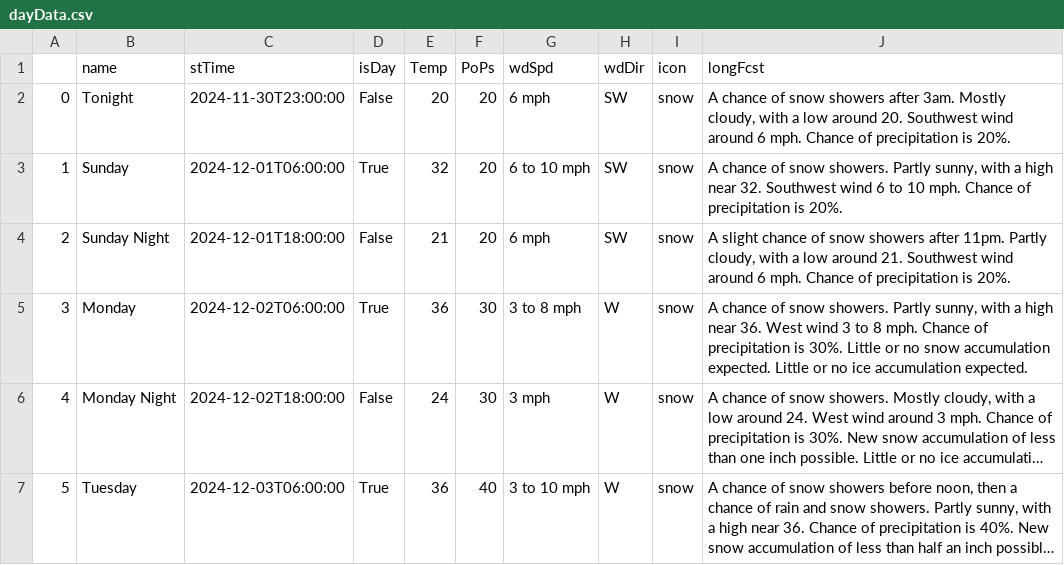
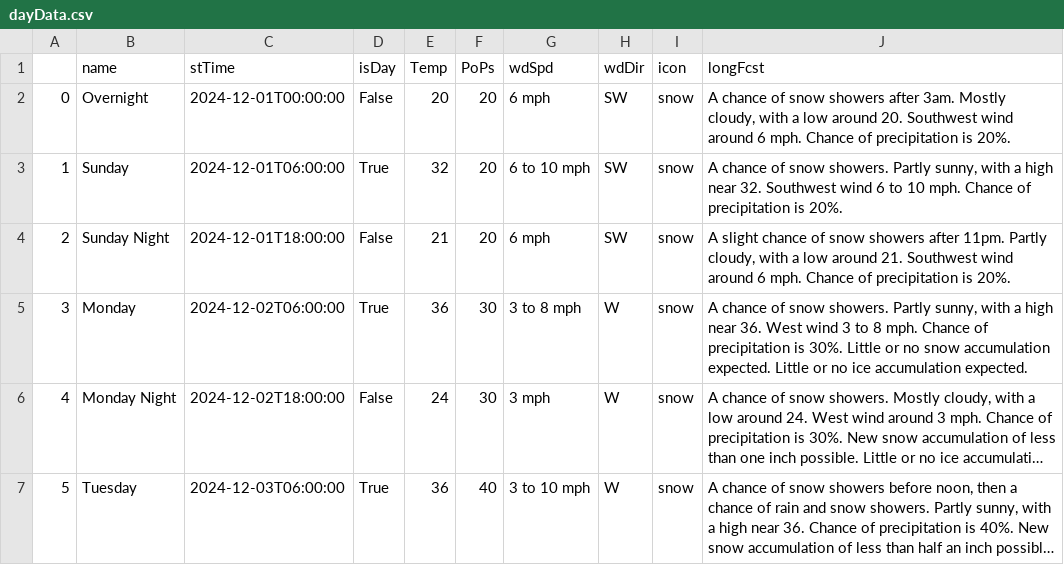
Before and after one commit to avinasharavind/weather-dashboard, a CSV file: static/files/dayData.csv, drawn as a sheet; only a part is shown; long unchanged cells end in ….

```diff
--- a/static/files/dayData.csv
+++ b/static/files/dayData.csv
@@ -1,3 +1,3 @@
 ,name,stTime,isDay,Temp,PoPs,wdSpd,wdDir,icon,longFcst
-0,Tonight,2024-11-30T23:00:00,False,20,20,6 mph,SW,snow,"A chance of snow showers after 3am. Mostly cloudy, with a low around 20. Southwest wind around 6 mph. Chance of precipitation is 20%."
+0,Overnight,2024-12-01T00:00:00,False,20,20,6 mph,SW,snow,"A chance of snow showers after 3am. Mostly cloudy, with a low around 20. Southwest wind around 6 mph. Chance of precipitation is 20%."
 1,Sunday,2024-12-01T06:00:00,True,32,20,6 to 10 mph,SW,snow,"A chance of snow showers. Partly sunny, with a high near 32. Southwest wind 6 to 10 mph. Chance of precipitation is 20%."
```
Also changed, not shown: static/files/hourData.csv, 3 other files.
